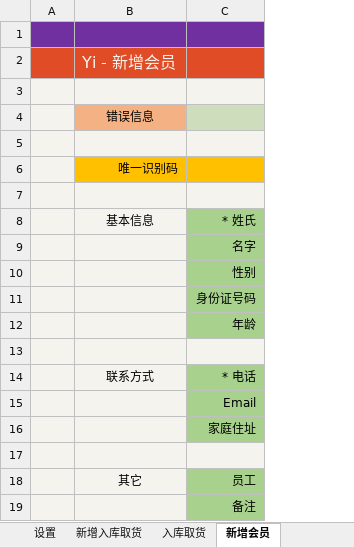
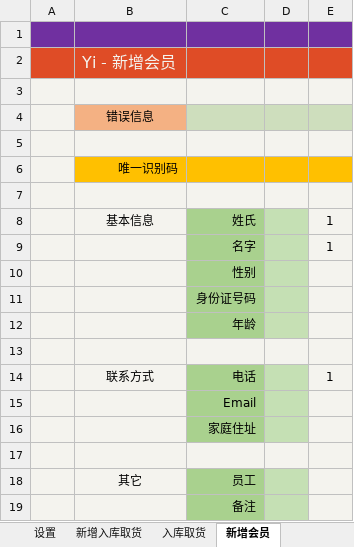
Before and after one commit to ilikeyi/Office, an Excel workbook: Latest.xlsm, sheet 新增会员, drawn as a sheet; values as stored, in another font and other column widths than the file's, no borders; charts and pictures and conditional formats not drawn; the diff names each change by its address in the sheet, - before the commit and + after, or states it on an @@ line.

```diff
--- a/Latest.xlsm (sheet 新增会员)
+++ b/Latest.xlsm (sheet 新增会员)
+column D, empty
+column E, rows 8-14: 1 | 1 |  |  |  |  | 1
-C8: * 姓氏
+C8: 姓氏
-C14: * 电话
+C14: 电话
```
Also changed, not shown: sheet 会员详细信息, sheet 设置, sheet 历史记录, sheet 欢迎, sheet 新增入库取货, formulas that keep their value, charts or pictures.
